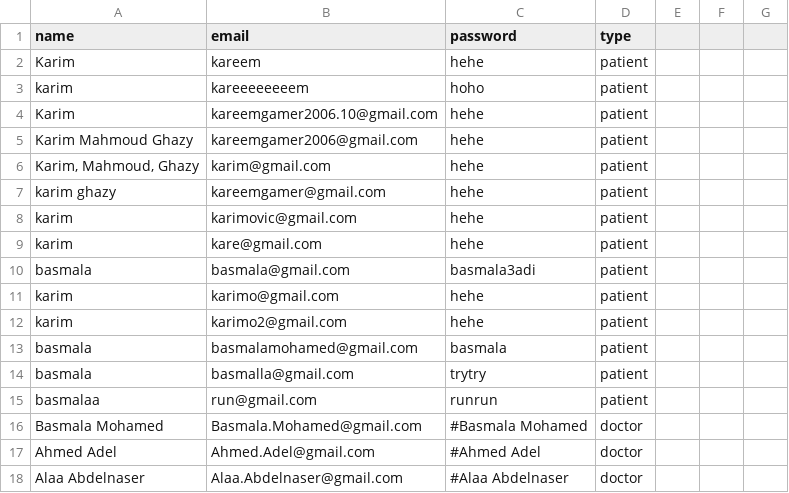
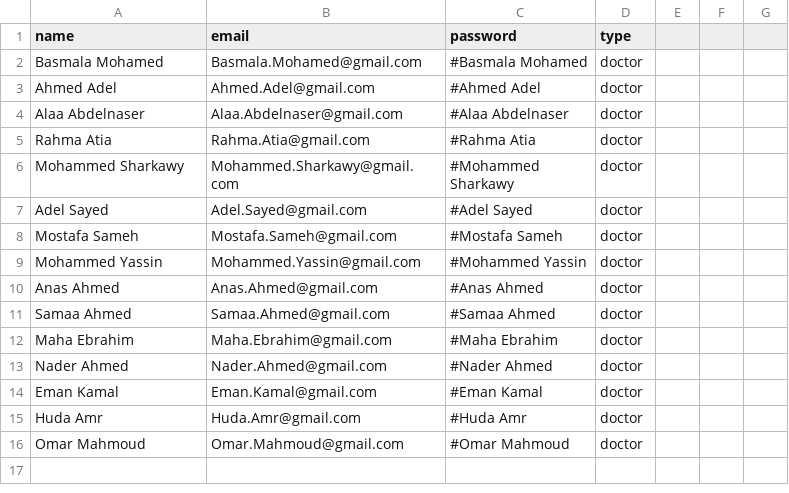
Before and after one commit to Karimskee/Clowns, a CSV file: datasets/users_login.csv, drawn as a sheet; only a part is shown; the shorter side is filled out with more unchanged rows; the diff covers the shown part only.

```diff
--- a/datasets/users_login.csv
+++ b/datasets/users_login.csv
@@ -1,16 +1,2 @@
 name,email,password,type
-Karim,kareem,hehe,patient
-karim,kareeeeeeeem,hoho,patient
-Karim,kareemgamer2006.10@gmail.com,hehe,patient
-Karim Mahmoud Ghazy,kareemgamer2006@gmail.com,hehe,patient
-"Karim, Mahmoud, Ghazy",karim@gmail.com,hehe,patient
-karim ghazy,kareemgamer@gmail.com,hehe,patient
-karim,karimovic@gmail.com,hehe,patient
-karim,kare@gmail.com,hehe,patient
-basmala,basmala@gmail.com,basmala3adi,patient
-karim,karimo@gmail.com,hehe,patient
-karim,karimo2@gmail.com,hehe,patient
-basmala,basmalamohamed@gmail.com,basmala,patient
-basmala,basmalla@gmail.com,trytry,patient
-basmalaa,run@gmail.com,runrun,patient
 Basmala Mohamed,Basmala.Mohamed@gmail.com,#Basmala Mohamed,doctor
```
Also changed, not shown: 16 removed rows elsewhere in this file, 10 other files.
